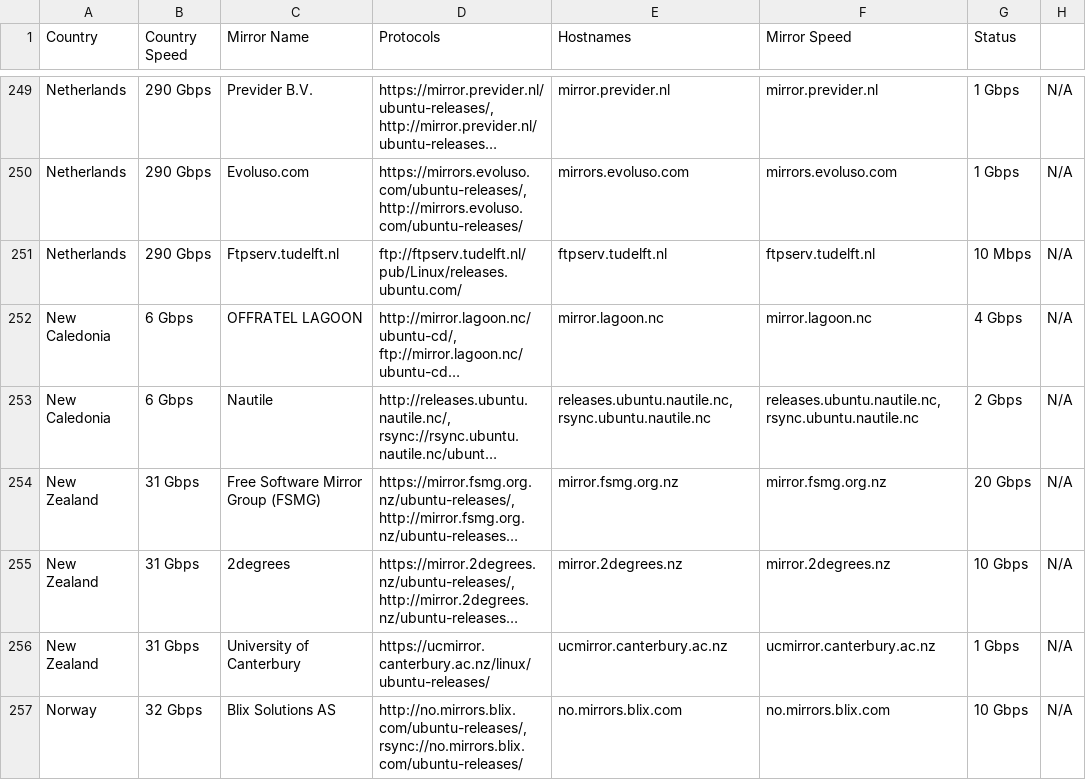
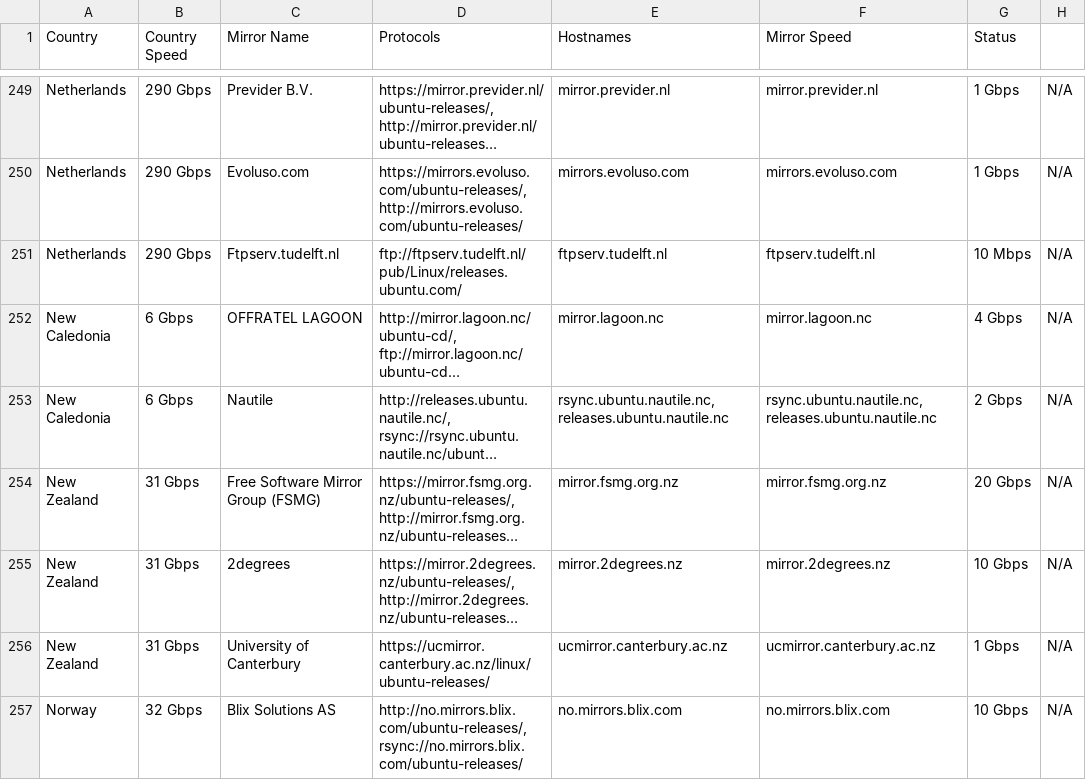
Before and after one commit to crazyuploader/Ubuntu-Mirror-Scraper, a CSV file: data/mirrors/cd/servers.csv, drawn as a sheet; only a part is shown, gaps mark what is left out; long unchanged cells end in …; the diff covers the shown part only; the diff names each change by its address in the sheet, - before the commit and + after, or states it on an @@ line.

```diff
--- a/data/mirrors/cd/servers.csv
+++ b/data/mirrors/cd/servers.csv
-E253 (Hostnames): releases.ubuntu.nautile.nc, rsync.ubuntu.nautile.nc
+E253 (Hostnames): rsync.ubuntu.nautile.nc, releases.ubuntu.nautile.nc
-F253 (Mirror Speed): releases.ubuntu.nautile.nc, rsync.ubuntu.nautile.nc
+F253 (Mirror Speed): rsync.ubuntu.nautile.nc, releases.ubuntu.nautile.nc
```
Also changed, not shown: 20 edited cells elsewhere in this file, data/mirrors/archive/servers.csv, 4 other files.
